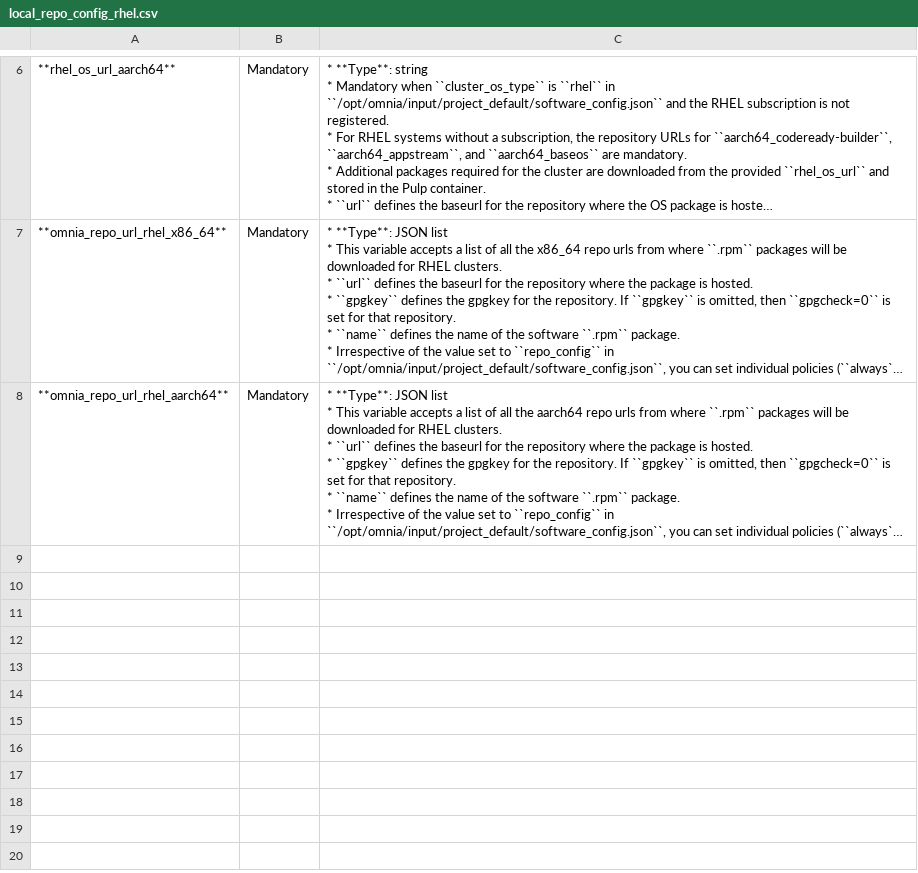
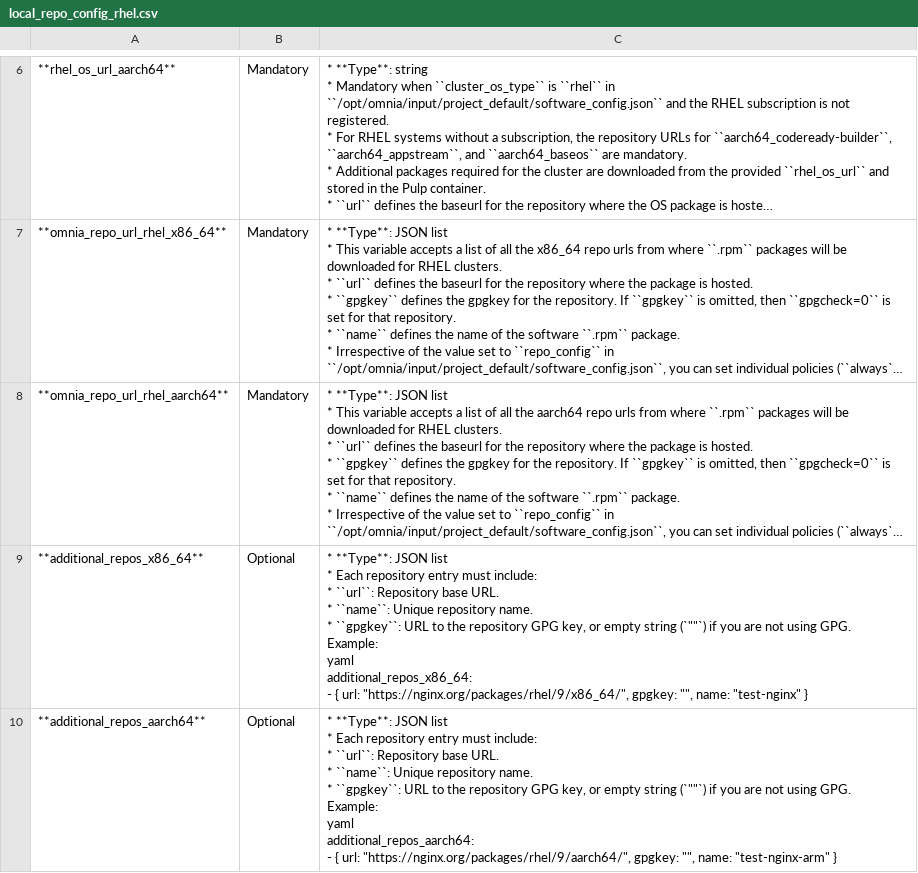
Before and after one commit to vasanthsathya/Doc-Generation, a CSV file: docs/source/Tables/local_repo_config_rhel.csv, drawn as a sheet; only a part is shown, gaps mark what is left out; long unchanged cells end in …; ↵ is a line break in a cell; the diff names each change by its address in the sheet, - before the commit and + after, or states it on an @@ line.

Commit message:
additional repo

```diff
--- a/docs/source/Tables/local_repo_config_rhel.csv
+++ b/docs/source/Tables/local_repo_config_rhel.csv
+row 9: **additional_repos_x86_64** | Optional | * **Type**: JSON list ↵ * Each repository entry must include: ↵ * ``url``: Repository base URL. ↵ * ``name``: Unique repository name. ↵ * ``gpgkey``: URL to the repository GPG key, or empty string (`""`) if you are not using GPG. ↵ Example: ↵ yaml ↵ additional_repos_x86_64: ↵ - { url: "https://nginx.org/packages/rhel/9/x86_64/", gpgkey: "", name: "test-nginx" }
+row 10: **additional_repos_aarch64** | Optional | * **Type**: JSON list ↵ * Each repository entry must include: ↵ * ``url``: Repository base URL. ↵ * ``name``: Unique repository name. ↵ * ``gpgkey``: URL to the repository GPG key, or empty string (`""`) if you are not using GPG. ↵ Example: ↵ yaml ↵ additional_repos_aarch64: ↵ - { url: "https://nginx.org/packages/rhel/9/aarch64/", gpgkey: "", name: "test-nginx-arm" }
```
Also changed, not shown: 2 other files.
